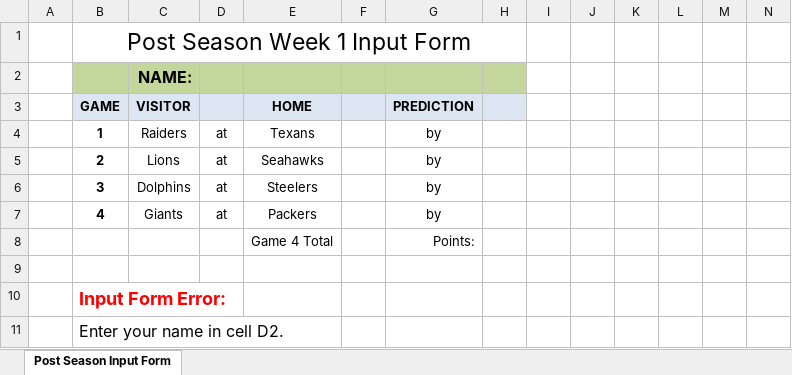
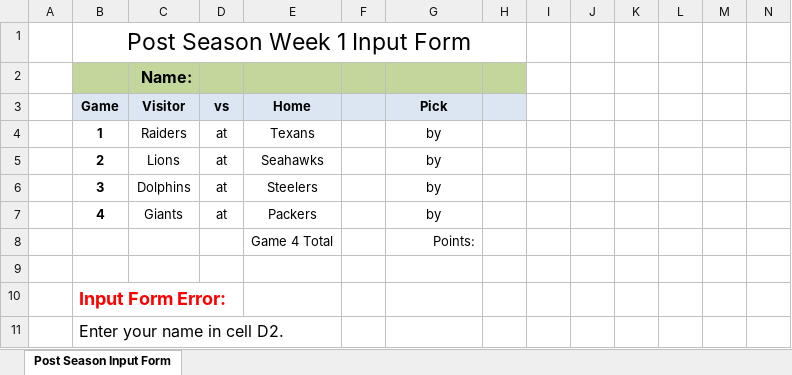
Before and after one commit to jlwebpages/fp, an Excel workbook: post_season_inputs.xlsx, sheet Post Season Input Form, drawn as a sheet; only a part is shown; values as stored, in another font and other column widths than the file's, no borders; removed rows and columns are numbered as before the commit, all else as after; rows hold the shown columns only; the diff names each change by its address in the sheet, - before the commit and + after, or states it on an @@ line.

```diff
--- a/post_season_inputs.xlsx (sheet Post Season Input Form)
+++ b/post_season_inputs.xlsx (sheet Post Season Input Form)
-C2: NAME:
+C2: Name:
-row 3:  | GAME | VISITOR |  | HOME |  | PREDICTION
+row 3:  | Game | Visitor | vs | Home |  | Pick
```
Also changed, not shown: regular_season_inputs.xlsx, 2 other files.
